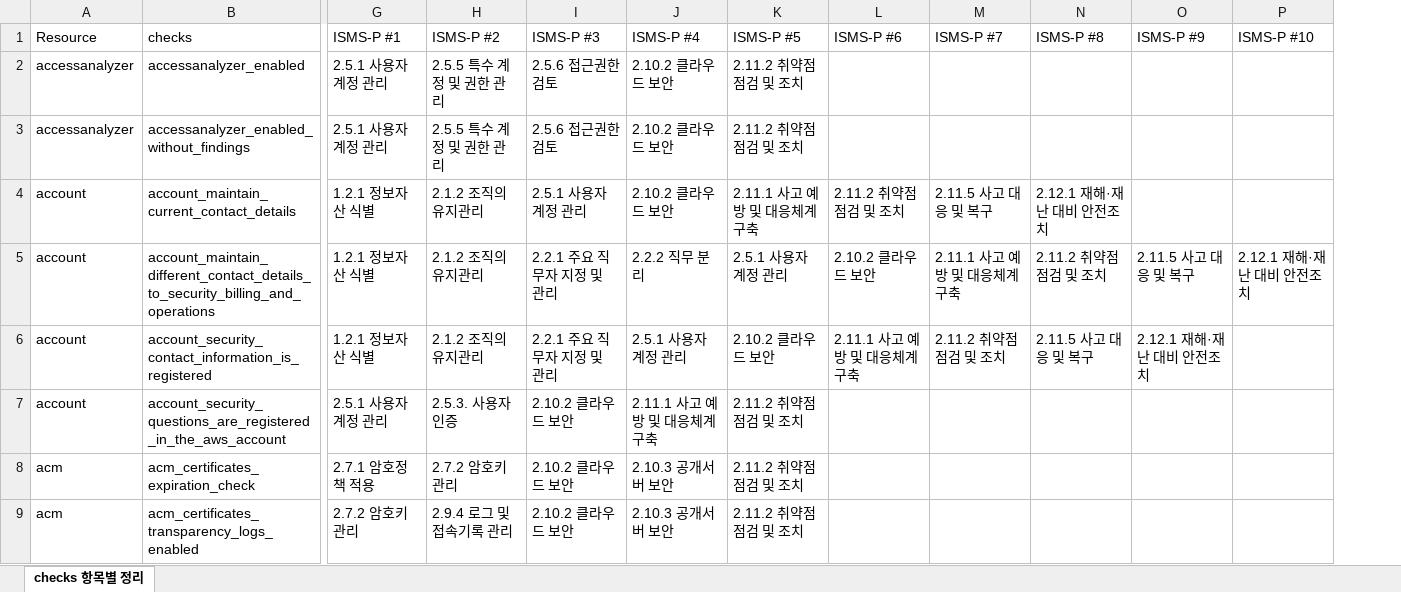
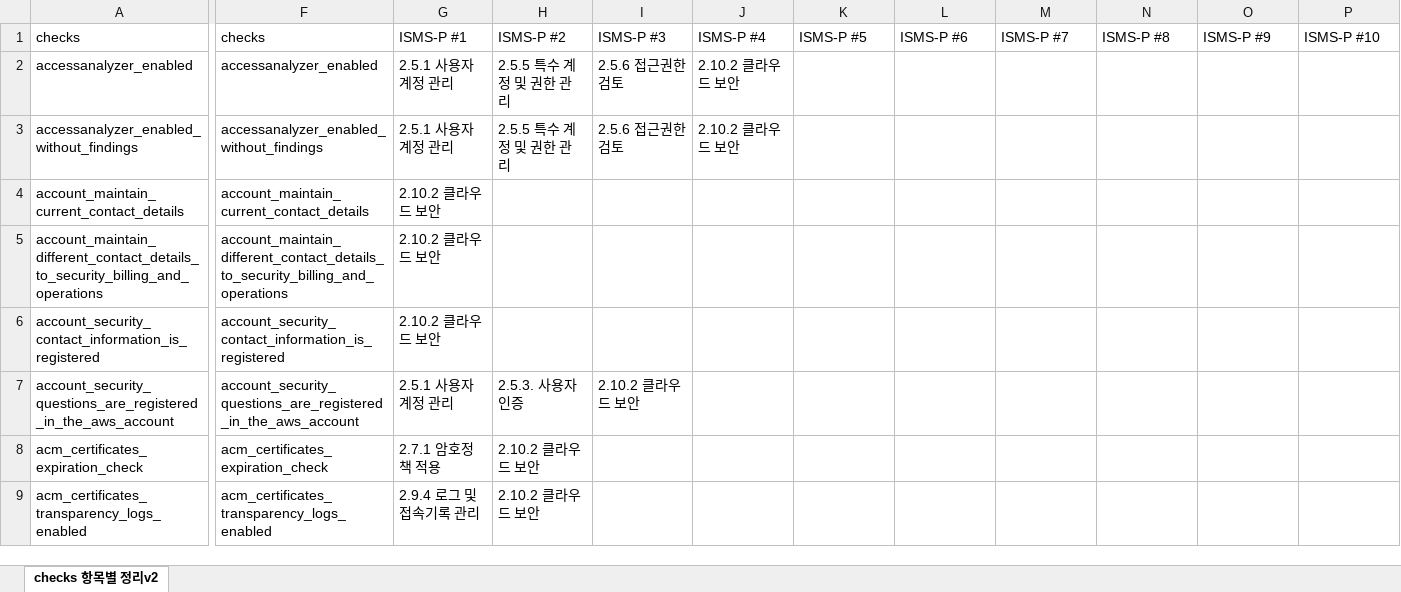
Before and after one commit to WHS3-CloudGuardians/Cloud-infra, an Excel workbook: docs/kisa_isms_p_2023_aws_resources_mapping.xlsx, sheet checks 항목별 정리v2, drawn as a sheet; only a part is shown, gaps mark what is left out; values as stored, in another font and other column widths than the file's, no cell formats; charts and pictures and table styles not drawn; removed rows and columns are numbered as before the commit, all else as after; the diff covers the shown part only; the diff names each change by its address in the sheet, - before the commit and + after, or states it on an @@ line.

Commit message:
Update kisa_isms_p_2023_aws_resources_mapping.xlsx

```diff
--- a/docs/kisa_isms_p_2023_aws_resources_mapping.xlsx (sheet checks 항목별 정리v2)
+++ b/docs/kisa_isms_p_2023_aws_resources_mapping.xlsx (sheet checks 항목별 정리v2)
-sheet tab: checks 항목별 정리
+sheet tab: checks 항목별 정리v2
-column A, rows 1-9: Resource | accessanalyzer | accessanalyzer | account | account | account | account | acm | acm
+column F, rows 1-9: checks | accessanalyzer_enabled | accessanalyzer_enabled_without_findings | account_maintain_current_contact_details | account_maintain_different_contact_details_to_security_billing_and_operations | account_security_contact_information_is_registered | account_security_questions_are_registered_in_the_aws_account | acm_certificates_expiration_check | acm_certificates_transparency_logs_enabled
-K2:K3: 2.11.2 취약점 점검 및 조치
+K2:K3: (empty)
-G4:G6: 1.2.1 정보자산 식별
+G4:G6: 2.10.2 클라우드 보안
-H4:H6: 2.1.2 조직의 유지관리
+H4:H6: (empty)
-I4: 2.5.1 사용자 계정 관리
+I4: (empty)
-J4: 2.10.2 클라우드 보안
+J4: (empty)
-K4: 2.11.1 사고 예방 및 대응체계 구축
+K4: (empty)
-L4: 2.11.2 취약점 점검 및 조치
+L4: (empty)
-M4: 2.11.5 사고 대응 및 복구
+M4: (empty)
-N4: 2.12.1 재해·재난 대비 안전조치
+N4: (empty)
-I5:I6: 2.2.1 주요 직무자 지정 및 관리
+I5:I6: (empty)
-J5: 2.2.2 직무 분리
+J5: (empty)
-K5: 2.5.1 사용자 계정 관리
+K5: (empty)
-L5: 2.10.2 클라우드 보안
+L5: (empty)
-M5: 2.11.1 사고 예방 및 대응체계 구축
+M5: (empty)
-N5: 2.11.2 취약점 점검 및 조치
+N5: (empty)
-O5: 2.11.5 사고 대응 및 복구
+O5: (empty)
-P5: 2.12.1 재해·재난 대비 안전조치
+P5: (empty)
-J6: 2.5.1 사용자 계정 관리
+J6: (empty)
-K6: 2.10.2 클라우드 보안
+K6: (empty)
-L6: 2.11.1 사고 예방 및 대응체계 구축
+L6: (empty)
-M6: 2.11.2 취약점 점검 및 조치
+M6: (empty)
-N6: 2.11.5 사고 대응 및 복구
+N6: (empty)
-O6: 2.12.1 재해·재난 대비 안전조치
+O6: (empty)
-J7: 2.11.1 사고 예방 및 대응체계 구축
+J7: (empty)
-K7:K9: 2.11.2 취약점 점검 및 조치
+K7:K9: (empty)
-H8: 2.7.2 암호키 관리
+H8: 2.10.2 클라우드 보안
-I8:I9: 2.10.2 클라우드 보안
+I8:I9: (empty)
-J8:J9: 2.10.3 공개서버 보안
+J8:J9: (empty)
-G9: 2.7.2 암호키 관리
+G9: 2.9.4 로그 및 접속기록 관리
-H9: 2.9.4 로그 및 접속기록 관리
+H9: 2.10.2 클라우드 보안
```
Also changed, not shown: 1376 edited cells elsewhere in this sheet, cell formats, charts or pictures.
